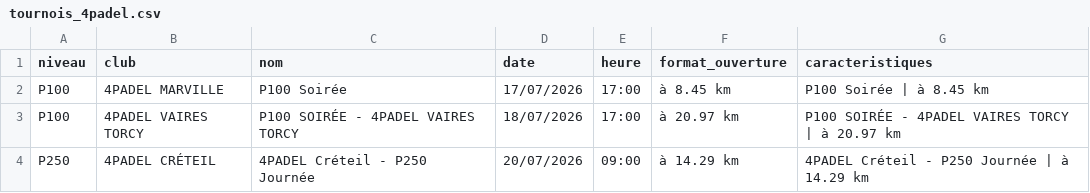
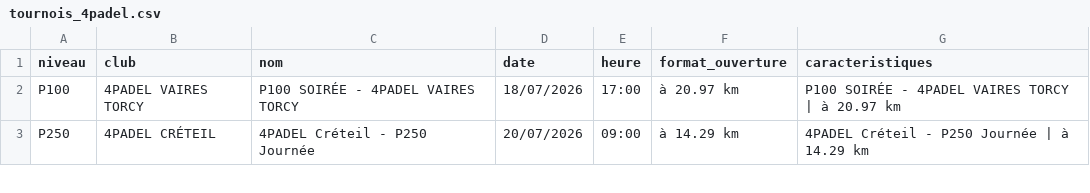
Before and after one commit to TheBigLouloup/Padel, a CSV file: tournois_4padel.csv, drawn as a sheet; only a part is shown.

```diff
--- a/tournois_4padel.csv
+++ b/tournois_4padel.csv
@@ -1,3 +1,2 @@
 niveau,club,nom,date,heure,format_ouverture,caracteristiques
-P100,4PADEL MARVILLE,P100 Soirée,17/07/2026,17:00,à 8.45 km,P100 Soirée | à 8.45 km
 P100,4PADEL VAIRES TORCY,P100 SOIRÉE - 4PADEL VAIRES TORCY,18/07/2026,17:00,à 20.97 km,P100 SOIRÉE - 4PADEL VAIRES TORCY | à 20.97 km
```
